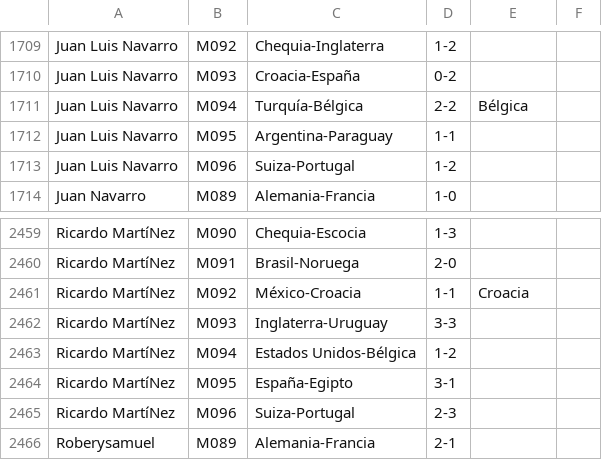
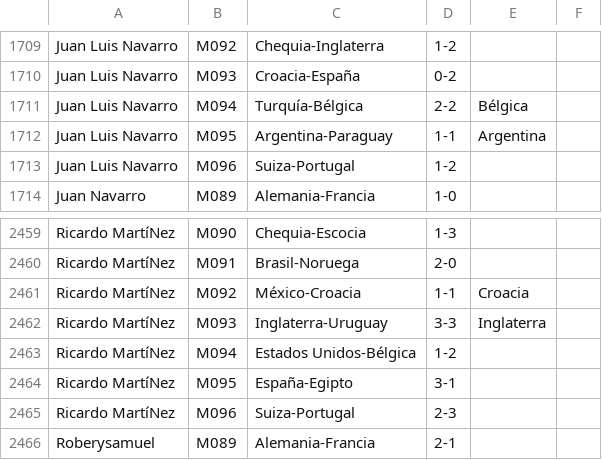
Before and after one commit to Miguel2010/mundial_2026.github.io, a CSV file: data/pronostico_octavos.csv, drawn as a sheet; only a part is shown, gaps mark what is left out.

Commit message:
Update pronostico_octavos.csv

```diff
--- a/data/pronostico_octavos.csv
+++ b/data/pronostico_octavos.csv
@@ -1711,3 +1711,3 @@ Juan Luis Navarro,M093,Croacia-España,0-2
 Juan Luis Navarro,M094,Turquía-Bélgica,2-2,Bélgica
-Juan Luis Navarro,M095,Argentina-Paraguay,1-1
+Juan Luis Navarro,M095,Argentina-Paraguay,1-1,Argentina
 Juan Luis Navarro,M096,Suiza-Portugal,1-2
@@ -2461,3 +2461,3 @@ Ricardo MartíNez,M091,Brasil-Noruega,2-0
 Ricardo MartíNez,M092,México-Croacia,1-1,Croacia
-Ricardo MartíNez,M093,Inglaterra-Uruguay,3-3
+Ricardo MartíNez,M093,Inglaterra-Uruguay,3-3,Inglaterra
 Ricardo MartíNez,M094,Estados Unidos-Bélgica,1-2
```
